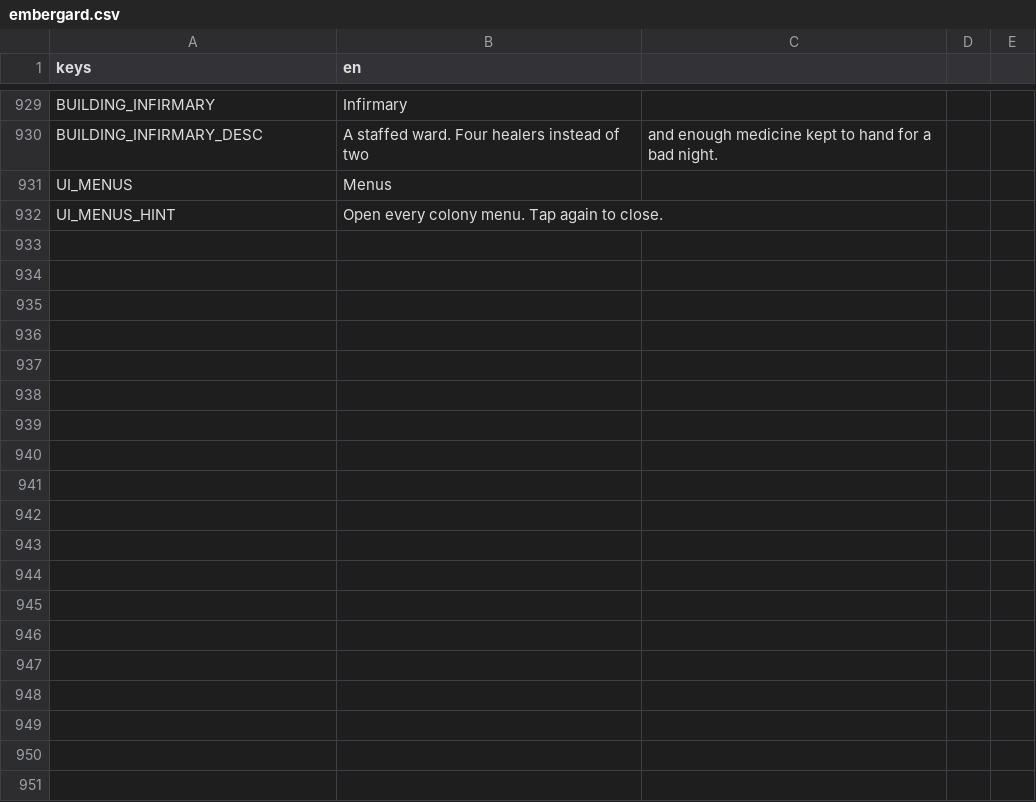
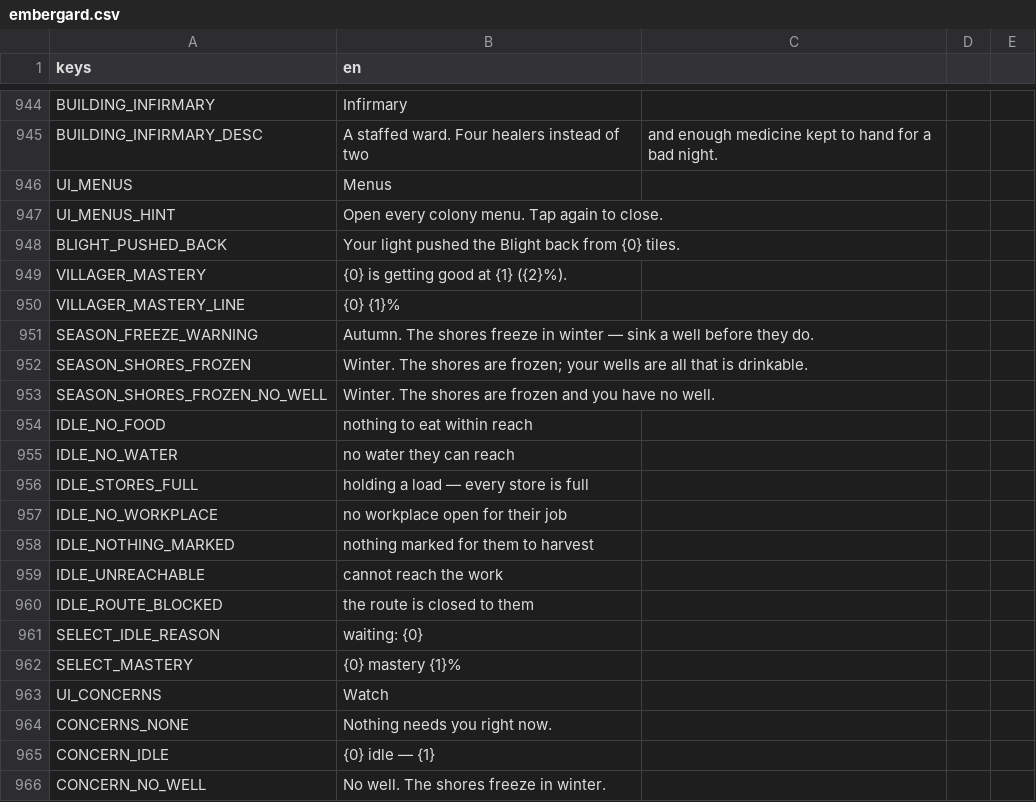
Before and after one commit to CadeL4D/Embergard--Nightkeep, a CSV file: content/locale/embergard.csv, drawn as a sheet; only a part is shown, gaps mark what is left out; the diff covers the shown part only.

```diff
--- a/content/locale/embergard.csv
+++ b/content/locale/embergard.csv
@@ -938 +953,20 @@ UI_MENUS,Menus
 UI_MENUS_HINT,"Open every colony menu. Tap again to close."
+BLIGHT_PUSHED_BACK,"Your light pushed the Blight back from {0} tiles."
+VILLAGER_MASTERY,"{0} is getting good at {1} ({2}%)."
+VILLAGER_MASTERY_LINE,"{0} {1}%"
+SEASON_FREEZE_WARNING,"Autumn. The shores freeze in winter — sink a well before they do."
+SEASON_SHORES_FROZEN,"Winter. The shores are frozen; your wells are all that is drinkable."
+SEASON_SHORES_FROZEN_NO_WELL,"Winter. The shores are frozen and you have no well."
+IDLE_NO_FOOD,"nothing to eat within reach"
+IDLE_NO_WATER,"no water they can reach"
+IDLE_STORES_FULL,"holding a load — every store is full"
+IDLE_NO_WORKPLACE,"no workplace open for their job"
+IDLE_NOTHING_MARKED,"nothing marked for them to harvest"
+IDLE_UNREACHABLE,"cannot reach the work"
+IDLE_ROUTE_BLOCKED,"the route is closed to them"
+SELECT_IDLE_REASON,"waiting: {0}"
+SELECT_MASTERY,"{0} mastery {1}%"
+UI_CONCERNS,Watch
+CONCERNS_NONE,"Nothing needs you right now."
+CONCERN_IDLE,"{0} idle — {1}"
+CONCERN_NO_WELL,"No well. The shores freeze in winter."
```
Also changed, not shown: 37 added rows, 1 removed row and 5 edited cells elsewhere in this file, 54 other files.
